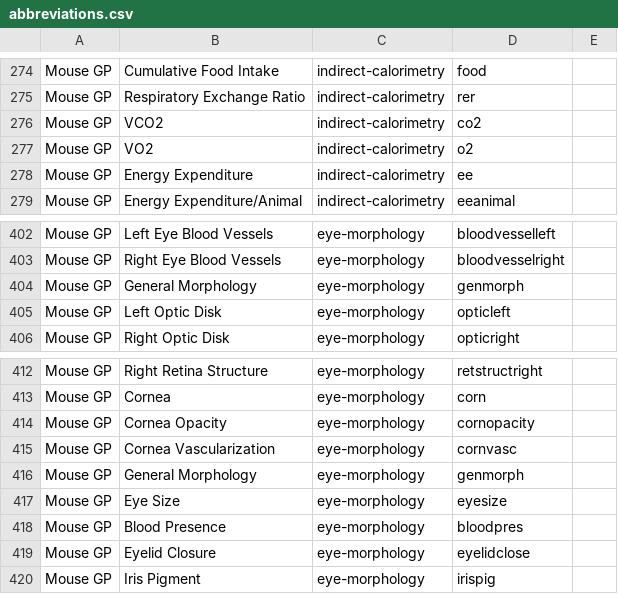
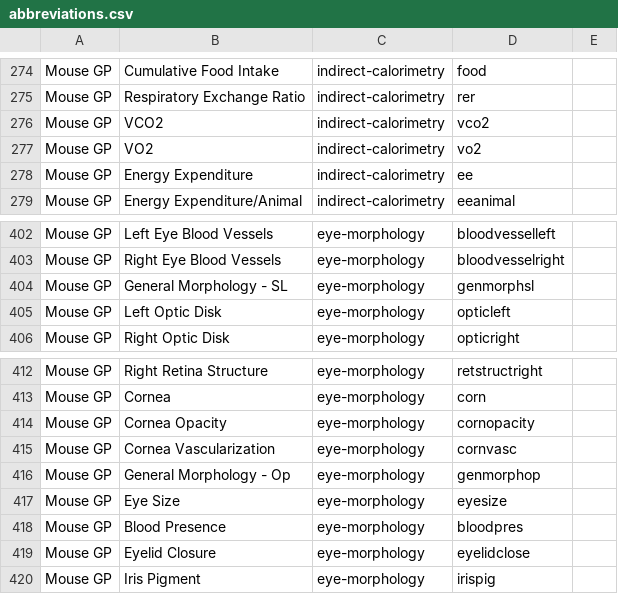
Before and after one commit to i-dcc/martsearch-v2, a CSV file: config/datasets/sanger-phenotyping/test_conf_creation/abbreviations.csv, drawn as a sheet; only a part is shown, gaps mark what is left out; the diff covers the shown part only.

```diff
--- a/config/datasets/sanger-phenotyping/test_conf_creation/abbreviations.csv
+++ b/config/datasets/sanger-phenotyping/test_conf_creation/abbreviations.csv
@@ -275,4 +275,4 @@ Mouse GP,Cumulative Food Intake,indirect-calorimetry,food,
 Mouse GP,Respiratory Exchange Ratio,indirect-calorimetry,rer,
-Mouse GP,VCO2,indirect-calorimetry,co2,
-Mouse GP,VO2,indirect-calorimetry,o2,
+Mouse GP,VCO2,indirect-calorimetry,vco2,
+Mouse GP,VO2,indirect-calorimetry,vo2,
 Mouse GP,Energy Expenditure,indirect-calorimetry,ee,
@@ -403,3 +403,3 @@ Mouse GP,Left Eye Blood Vessels,eye-morphology,bloodvesselleft
 Mouse GP,Right Eye Blood Vessels,eye-morphology,bloodvesselright
-Mouse GP,General Morphology,eye-morphology,genmorph
+Mouse GP,General Morphology - SL,eye-morphology,genmorphsl
 Mouse GP,Left Optic Disk,eye-morphology,opticleft
@@ -415,3 +415,3 @@ Mouse GP,Cornea Opacity,eye-morphology,cornopacity
 Mouse GP,Cornea Vascularization,eye-morphology,cornvasc
-Mouse GP,General Morphology,eye-morphology,genmorph
+Mouse GP,General Morphology - Op,eye-morphology,genmorphop
 Mouse GP,Eye Size,eye-morphology,eyesize
```
Also changed, not shown: 1 added row, 1 removed row and 6 edited cells elsewhere in this file, 1 other file.
